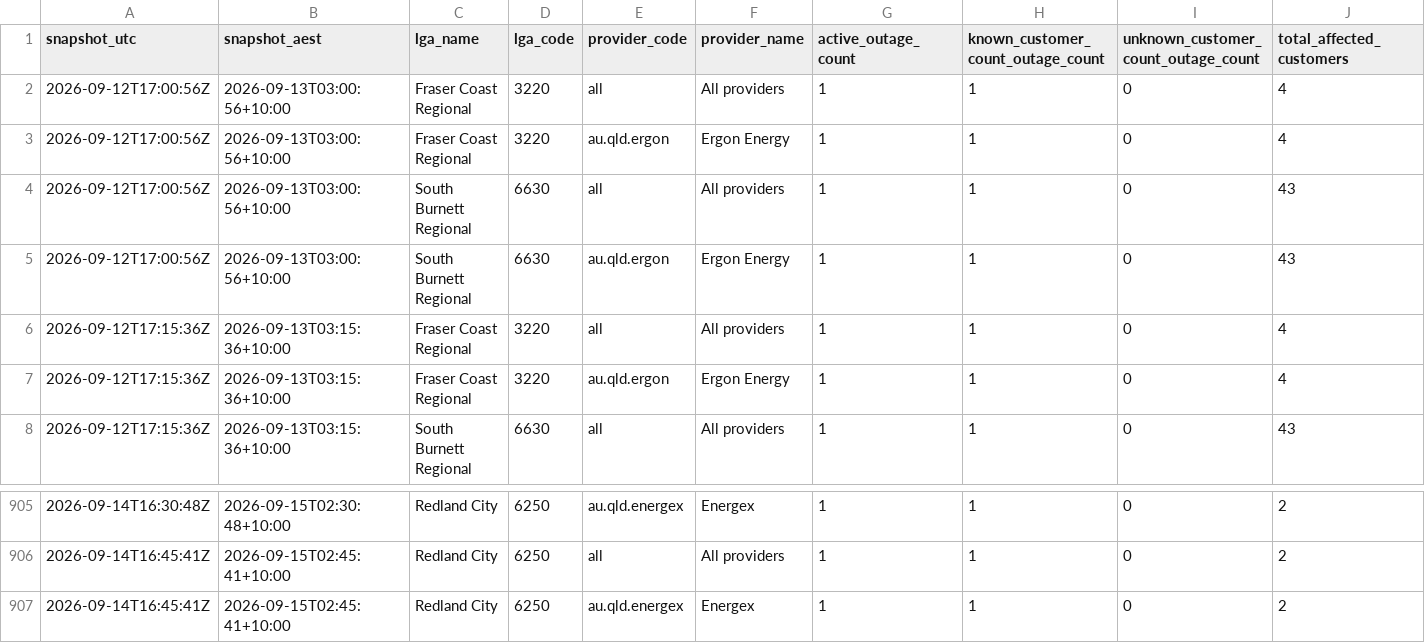
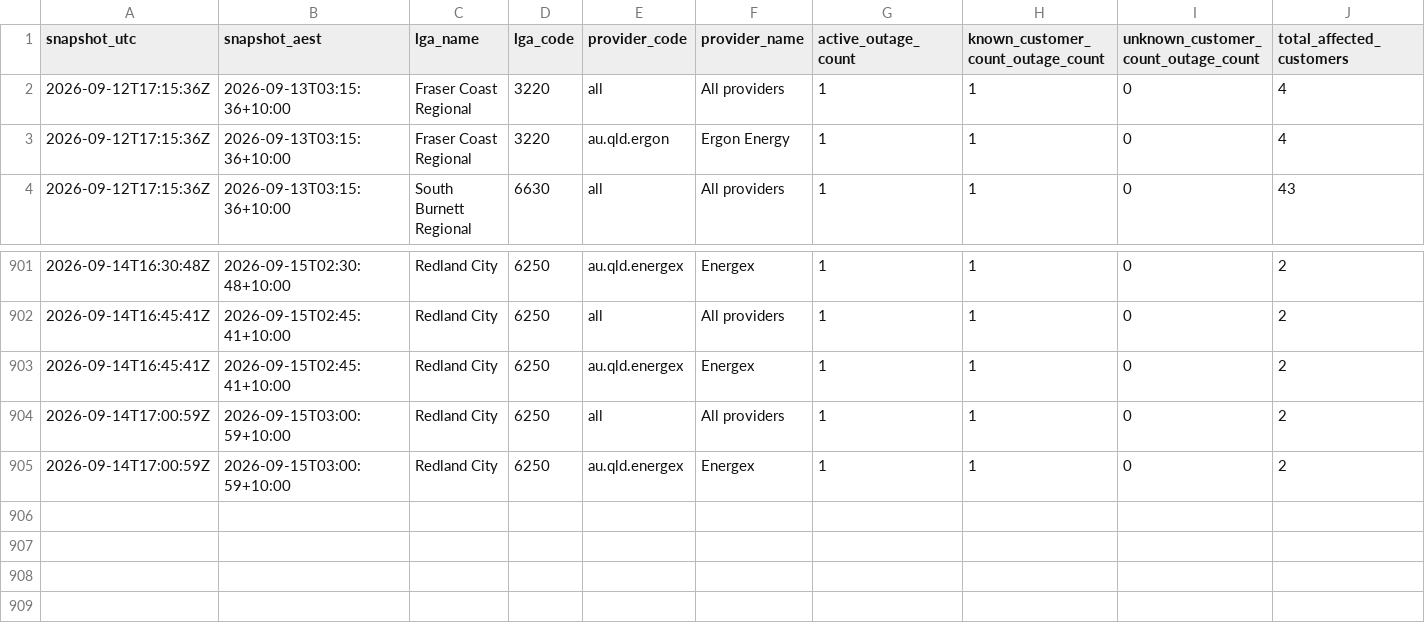
Before and after one commit to gowlettluke/qldpoweroutages, a CSV file: data/lga_totals_48h.csv, drawn as a sheet; only a part is shown, gaps mark what is left out; removed rows and columns are numbered as before the commit, all else as after; rows hold the shown columns only; the diff names each change by its address in the sheet, - before the commit and + after, or states it on an @@ line.

```diff
--- a/data/lga_totals_48h.csv
+++ b/data/lga_totals_48h.csv
-row 2: 2026-09-12T17:00:56Z | 2026-09-13T03:00:56+10:00 | Fraser Coast Regional | 3220 | all | All providers | 1 | 1 | 0 | 4
-row 3: 2026-09-12T17:00:56Z | 2026-09-13T03:00:56+10:00 | Fraser Coast Regional | 3220 | au.qld.ergon | Ergon Energy | 1 | 1 | 0 | 4
-row 4: 2026-09-12T17:00:56Z | 2026-09-13T03:00:56+10:00 | South Burnett Regional | 6630 | all | All providers | 1 | 1 | 0 | 43
-row 5: 2026-09-12T17:00:56Z | 2026-09-13T03:00:56+10:00 | South Burnett Regional | 6630 | au.qld.ergon | Ergon Energy | 1 | 1 | 0 | 43
+row 904: 2026-09-14T17:00:59Z | 2026-09-15T03:00:59+10:00 | Redland City | 6250 | all | All providers | 1 | 1 | 0 | 2
+row 905: 2026-09-14T17:00:59Z | 2026-09-15T03:00:59+10:00 | Redland City | 6250 | au.qld.energex | Energex | 1 | 1 | 0 | 2
```
Also changed, not shown: data/lga_cumulative_48h.csv, data/lga_totals_latest.csv, 4 other files.
